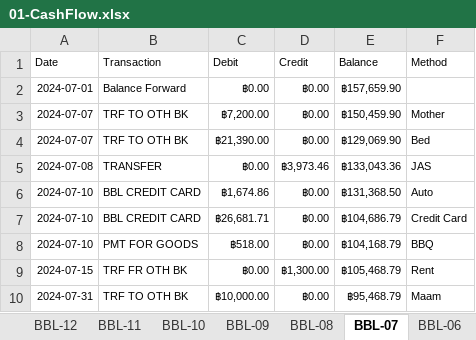
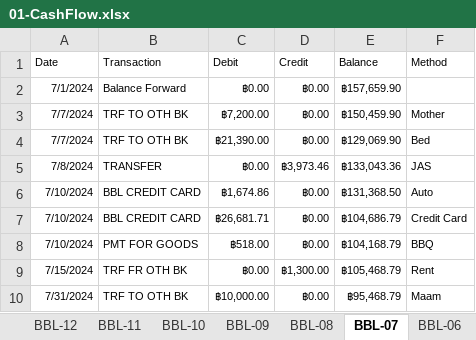
Before and after one commit to santimcs/A4, an Excel workbook: Excel/01-CashFlow.xlsx, sheet BBL-07, drawn as a sheet; values as stored, in another font and other column widths than the file's, no borders; the diff names each change by its address in the sheet, - before the commit and + after, or states it on an @@ line.

```diff
--- a/Excel/01-CashFlow.xlsx (sheet BBL-07)
+++ b/Excel/01-CashFlow.xlsx (sheet BBL-07)
-A2 (Date): 2024-07-01
+A2 (Date): 7/1/2024
-A3:A4 (Date): 2024-07-07
+A3:A4 (Date): 7/7/2024
-A5 (Date): 2024-07-08
+A5 (Date): 7/8/2024
-A6:A8 (Date): 2024-07-10
+A6:A8 (Date): 7/10/2024
-A9 (Date): 2024-07-15
+A9 (Date): 7/15/2024
-A10 (Date): 2024-07-31
+A10 (Date): 7/31/2024
```
Also changed, not shown: sheet BBL-06, sheet BBL-09, sheet BBL-08, sheet BBL-11, sheet BBL-10, sheet SCIB, 2 more sheets, Data/pub_stock.xlsx, Excel/03-PNL.xlsx, 30 other files.
